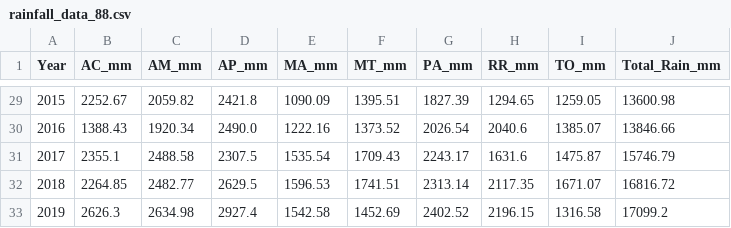
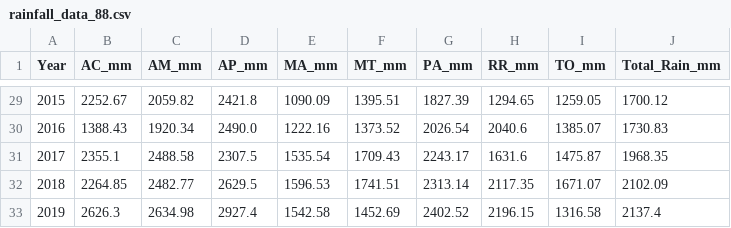
Before and after one commit to georgiafbi/Team-Project-Roo, a CSV file: useable_csv/rainfall_data_88.csv, drawn as a sheet; only a part is shown, gaps mark what is left out; the diff covers the shown part only.

```diff
--- a/useable_csv/rainfall_data_88.csv
+++ b/useable_csv/rainfall_data_88.csv
@@ -29,5 +29,5 @@ Year,AC_mm,AM_mm,AP_mm,MA_mm,MT_mm,PA_mm,RR_mm,TO_mm,Total_Rain_mm
-2015,2252.67,2059.82,2421.8,1090.09,1395.51,1827.39,1294.65,1259.05,13600.98
-2016,1388.43,1920.34,2490.0,1222.16,1373.52,2026.54,2040.6,1385.07,13846.66
-2017,2355.1,2488.58,2307.5,1535.54,1709.43,2243.17,1631.6,1475.87,15746.79
-2018,2264.85,2482.77,2629.5,1596.53,1741.51,2313.14,2117.35,1671.07,16816.72
-2019,2626.3,2634.98,2927.4,1542.58,1452.69,2402.52,2196.15,1316.58,17099.2
+2015,2252.67,2059.82,2421.8,1090.09,1395.51,1827.39,1294.65,1259.05,1700.12
+2016,1388.43,1920.34,2490.0,1222.16,1373.52,2026.54,2040.6,1385.07,1730.83
+2017,2355.1,2488.58,2307.5,1535.54,1709.43,2243.17,1631.6,1475.87,1968.35
+2018,2264.85,2482.77,2629.5,1596.53,1741.51,2313.14,2117.35,1671.07,2102.09
+2019,2626.3,2634.98,2927.4,1542.58,1452.69,2402.52,2196.15,1316.58,2137.4
```
Also changed, not shown: 27 edited cells elsewhere in this file, useable_csv/rainfall_data_97.csv, 11 other files.
